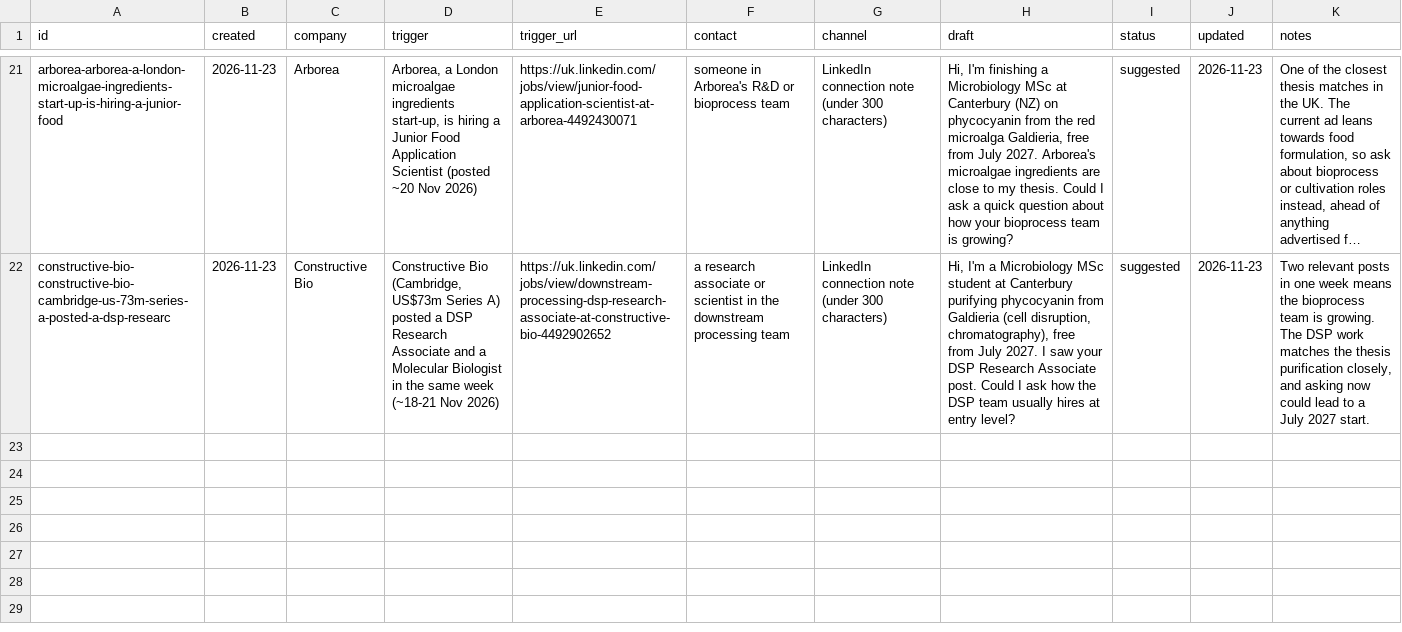
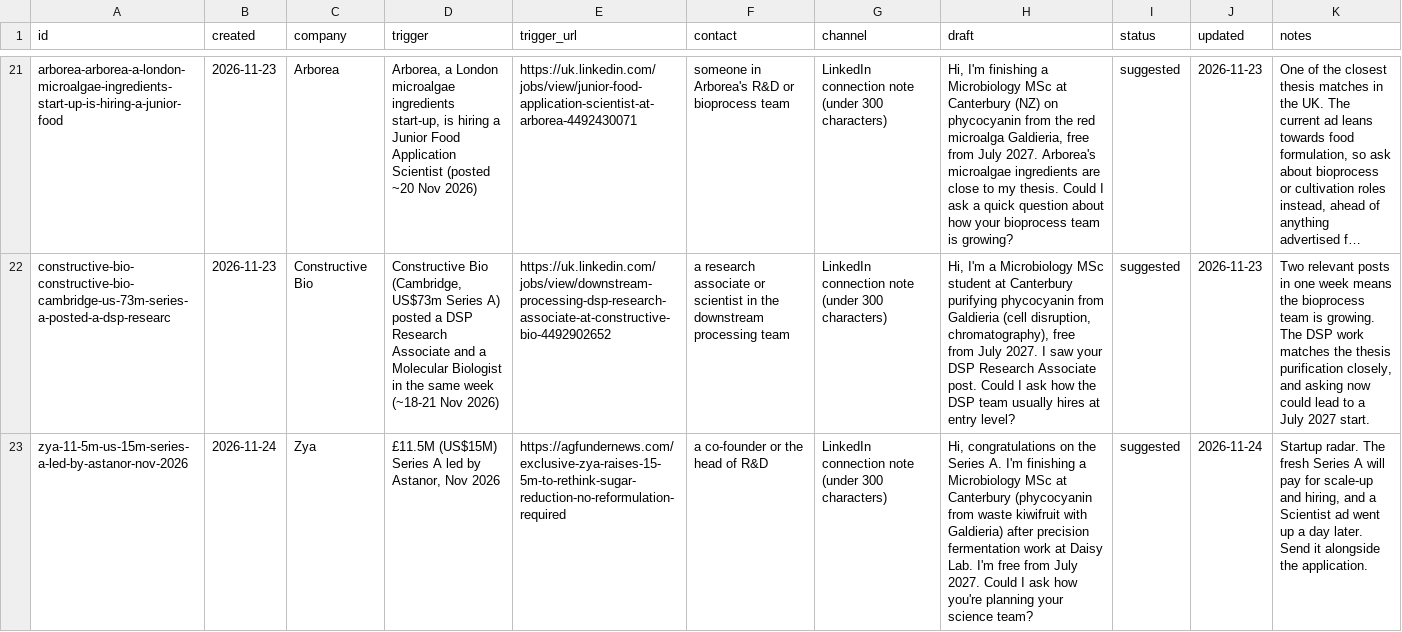
Before and after one commit to mishlin123/job-companyhunt, a CSV file: tracker/outreach.csv, drawn as a sheet; only a part is shown, gaps mark what is left out; long unchanged cells end in …; the diff covers the shown part only; the diff names each change by its address in the sheet, - before the commit and + after, or states it on an @@ line.

```diff
--- a/tracker/outreach.csv
+++ b/tracker/outreach.csv
+row 23: zya-11-5m-us-15m-series-a-led-by-astanor-nov-2026 | 2026-11-24 | Zya | £11.5M (US$15M) Series A led by Astanor, Nov 2026 | https://agfundernews.com/exclusive-zya-raises-15-5m-to-rethink-sugar-reduction-no-reformulation-required | a co-founder or the head of R&D | LinkedIn connection note (under 300 characters) | Hi, congratulations on the Series A. I'm finishing a Microbiology MSc at Canterbury (phycocyanin from waste kiwifruit with Galdieria) after precision fermentation work at Daisy Lab. I'm free from July 2027. Could I ask how you're planning your science team? | suggested | 2026-11-24 | Startup radar. The fresh Series A will pay for scale-up and hiring, and a Scientist ad went up a day later. Send it alongside the application.
```
Also changed, not shown: 1 added row elsewhere in this file, tracker/leads.csv, tracker/radar_seen.csv, 2 other files.
